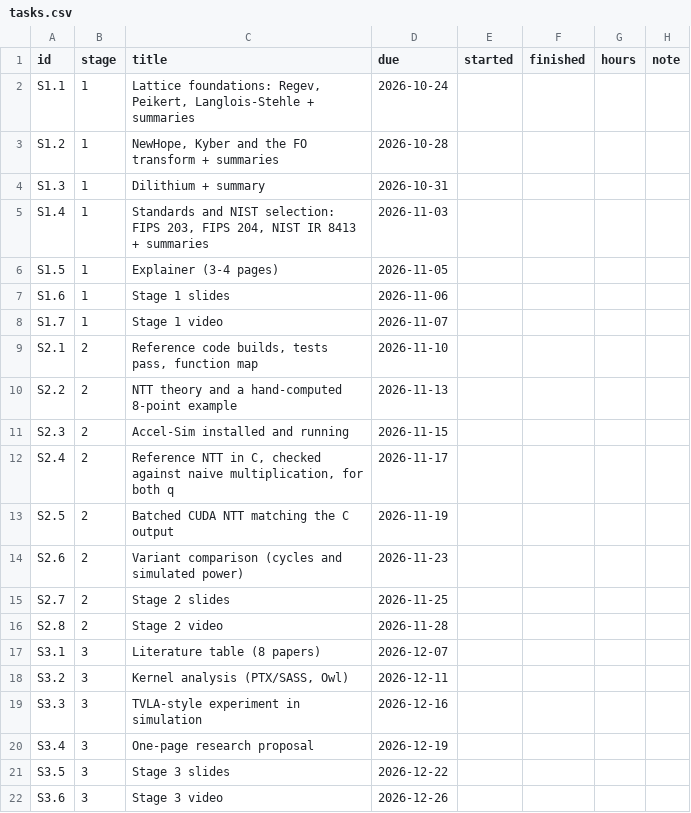
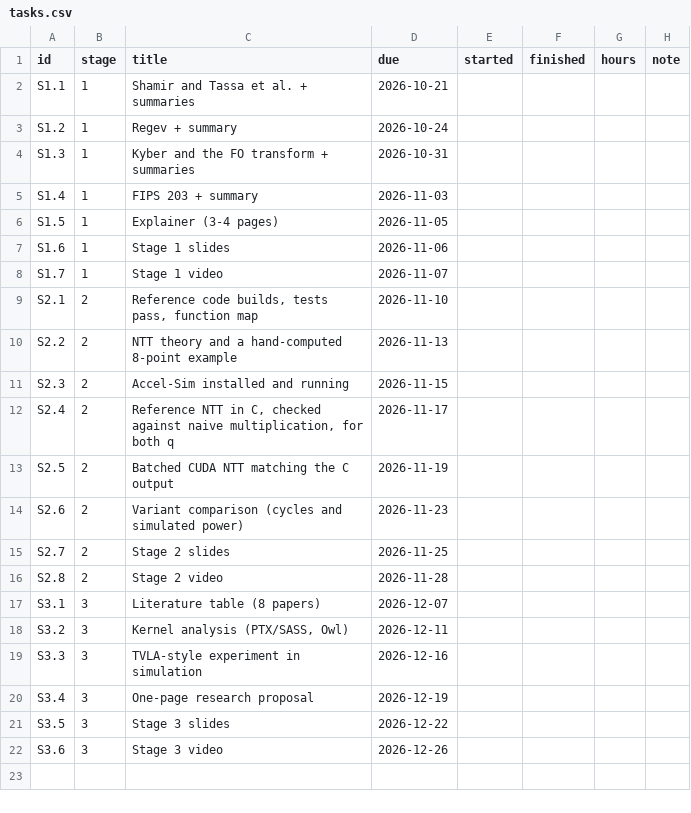
Before and after one commit to BenyHanonove/pqc-gpu-side-channels, a CSV file: tasks/tasks.csv, drawn as a sheet.

```diff
--- a/tasks/tasks.csv
+++ b/tasks/tasks.csv
@@ -1,6 +1,6 @@
 id,stage,title,due,started,finished,hours,note
-S1.1,1,"Lattice foundations: Regev, Peikert, Langlois-Stehle + summaries",2026-10-24,,,,
-S1.2,1,"NewHope, Kyber and the FO transform + summaries",2026-10-28,,,,
-S1.3,1,Dilithium + summary,2026-10-31,,,,
-S1.4,1,"Standards and NIST selection: FIPS 203, FIPS 204, NIST IR 8413 + summaries",2026-11-03,,,,
+S1.1,1,Shamir and Tassa et al. + summaries,2026-10-21,,,,
+S1.2,1,Regev + summary,2026-10-24,,,,
+S1.3,1,Kyber and the FO transform + summaries,2026-10-31,,,,
+S1.4,1,FIPS 203 + summary,2026-11-03,,,,
 S1.5,1,Explainer (3-4 pages),2026-11-05,,,,
```
Also changed, not shown: 5 other files.
